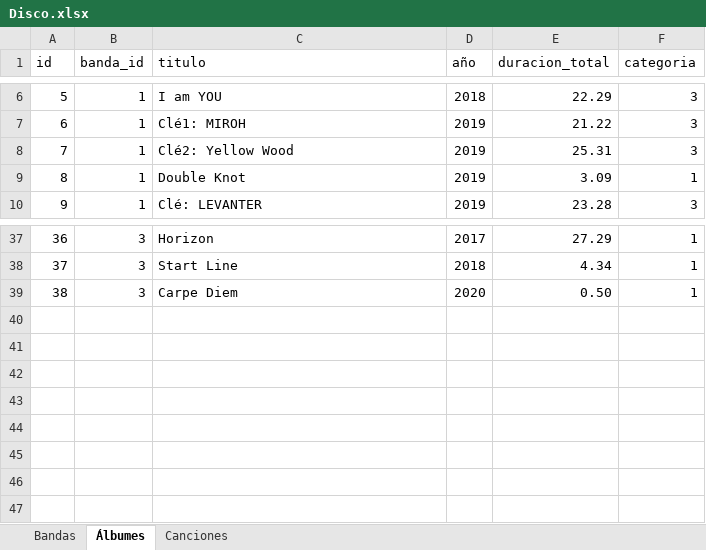
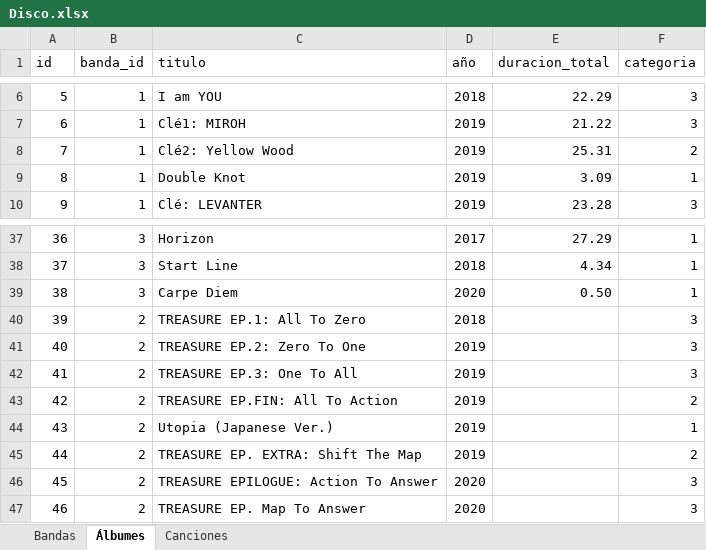
Before and after one commit to CACfan/Analizador-de-discografia, an Excel workbook: Disco.xlsx, sheet Álbumes, drawn as a sheet; only a part is shown, gaps mark what is left out; values as stored, in another font and other column widths than the file's, no borders; the diff names each change by its address in the sheet, - before the commit and + after, or states it on an @@ line.

Commit message:
Add files via upload

```diff
--- a/Disco.xlsx (sheet Álbumes)
+++ b/Disco.xlsx (sheet Álbumes)
-F8 (categoria): 3
+F8 (categoria): 2
+row 40: 39 | 2 | TREASURE EP.1: All To Zero | 2018 |  | 3
+row 41: 40 | 2 | TREASURE EP.2: Zero To One | 2019 |  | 3
+row 42: 41 | 2 | TREASURE EP.3: One To All | 2019 |  | 3
+row 43: 42 | 2 | TREASURE EP.FIN: All To Action | 2019 |  | 2
+row 44: 43 | 2 | Utopia (Japanese Ver.) | 2019 |  | 1
+row 45: 44 | 2 | TREASURE EP. EXTRA: Shift The Map | 2019 |  | 2
+row 46: 45 | 2 | TREASURE EPILOGUE: Action To Answer | 2020 |  | 3
+row 47: 46 | 2 | TREASURE EP. Map To Answer | 2020 |  | 3
```
